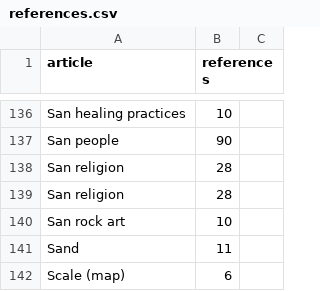
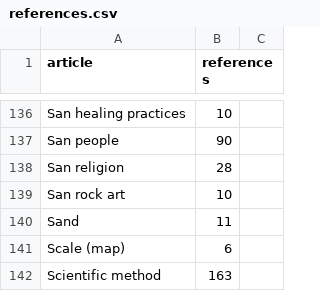
Before and after one commit to giovannipro/wikimole, a CSV file: data/article_features/20160224/references.csv, drawn as a sheet; only a part is shown, gaps mark what is left out; the shorter side is filled out with more unchanged rows.

```diff
--- a/data/article_features/20160224/references.csv
+++ b/data/article_features/20160224/references.csv
@@ -138,3 +138,2 @@ San people,90
 San religion,28
-San religion,28
 San rock art,10
```
Also changed, not shown: data/article_features/20160224/images.csv, data/article_features/20160224/issues.csv, 10 other files.
